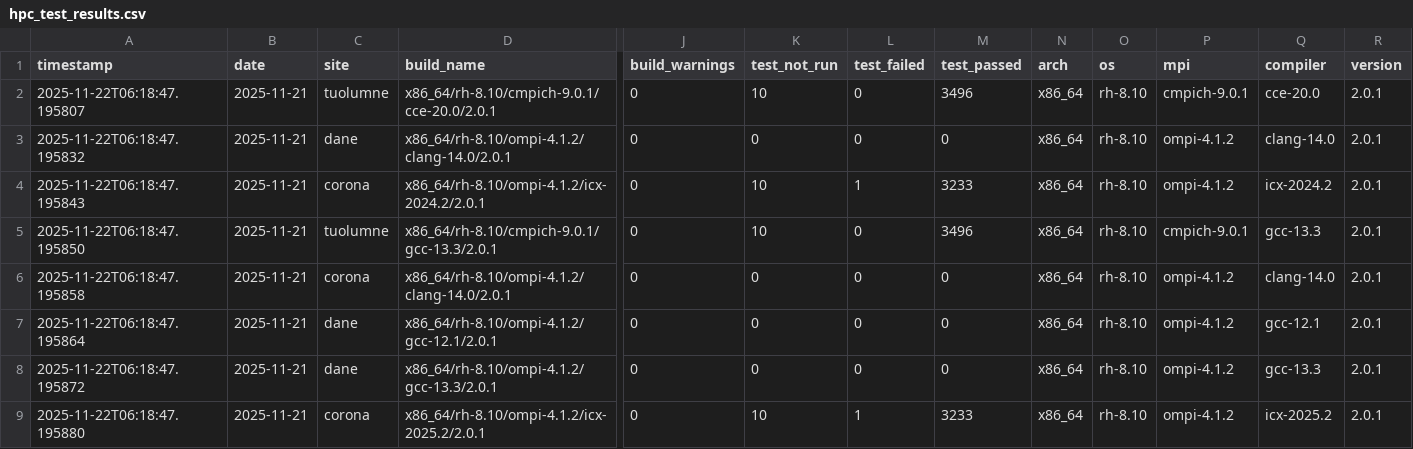
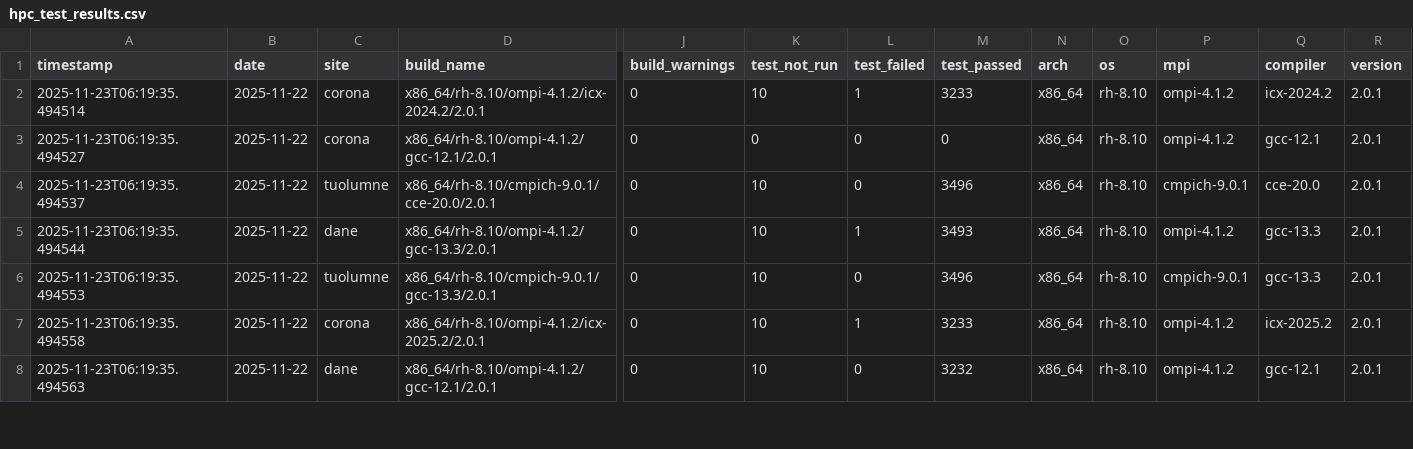
Before and after one commit to hyoklee/hpc-h5, a CSV file: src/hpc_test_results.csv, drawn as a sheet; only a part is shown, gaps mark what is left out; removed rows and columns are numbered as before the commit, all else as after; rows hold the shown columns only; the diff covers the shown part only; the diff names each change by its address in the sheet, - before the commit and + after, or states it on an @@ line.

```diff
--- a/src/hpc_test_results.csv
+++ b/src/hpc_test_results.csv
-A2 (timestamp): 2025-11-22T06:18:47.195807
+A2 (timestamp): 2025-11-23T06:19:35.494514
-B2:B3 (date): 2025-11-21
+B2:B3 (date): 2025-11-22
-C2 (site): tuolumne
+C2 (site): corona
-D2 (build_name): x86_64/rh-8.10/cmpich-9.0.1/cce-20.0/2.0.1
+D2 (build_name): x86_64/rh-8.10/ompi-4.1.2/icx-2024.2/2.0.1
-L2 (test_failed): 0
+L2 (test_failed): 1
-M2 (test_passed): 3496
+M2 (test_passed): 3233
-P2 (mpi): cmpich-9.0.1
+P2 (mpi): ompi-4.1.2
-Q2 (compiler): cce-20.0
+Q2 (compiler): icx-2024.2
-A3 (timestamp): 2025-11-22T06:18:47.195832
+A3 (timestamp): 2025-11-23T06:19:35.494527
-C3 (site): dane
+C3 (site): corona
-D3 (build_name): x86_64/rh-8.10/ompi-4.1.2/clang-14.0/2.0.1
+D3 (build_name): x86_64/rh-8.10/ompi-4.1.2/gcc-12.1/2.0.1
-Q3 (compiler): clang-14.0
+Q3 (compiler): gcc-12.1
-row 4: 2025-11-22T06:18:47.195843 | 2025-11-21 | corona | x86_64/rh-8.10/ompi-4.1.2/icx-2024.2/2.0.1 | 0 | 10 | 1 | 3233 | x86_64 | rh-8.10 | ompi-4.1.2 | icx-2024.2 | 2.0.1
-A4 (timestamp): 2025-11-22T06:18:47.195850
+A4 (timestamp): 2025-11-23T06:19:35.494537
-B4 (date): 2025-11-21
+B4 (date): 2025-11-22
-D4 (build_name): x86_64/rh-8.10/cmpich-9.0.1/gcc-13.3/2.0.1
+D4 (build_name): x86_64/rh-8.10/cmpich-9.0.1/cce-20.0/2.0.1
-Q4 (compiler): gcc-13.3
+Q4 (compiler): cce-20.0
-row 6: 2025-11-22T06:18:47.195858 | 2025-11-21 | corona | x86_64/rh-8.10/ompi-4.1.2/clang-14.0/2.0.1 | 0 | 0 | 0 | 0 | x86_64 | rh-8.10 | ompi-4.1.2 | clang-14.0 | 2.0.1
-A5 (timestamp): 2025-11-22T06:18:47.195864
+A5 (timestamp): 2025-11-23T06:19:35.494544
-B5:B7 (date): 2025-11-21
+B5:B7 (date): 2025-11-22
-D5 (build_name): x86_64/rh-8.10/ompi-4.1.2/gcc-12.1/2.0.1
+D5 (build_name): x86_64/rh-8.10/ompi-4.1.2/gcc-13.3/2.0.1
-K5:K6 (test_not_run): 0
+K5:K6 (test_not_run): 10
-L5 (test_failed): 0
+L5 (test_failed): 1
-M5 (test_passed): 0
+M5 (test_passed): 3493
-Q5 (compiler): gcc-12.1
+Q5 (compiler): gcc-13.3
-A6 (timestamp): 2025-11-22T06:18:47.195872
+A6 (timestamp): 2025-11-23T06:19:35.494553
-C6 (site): dane
+C6 (site): tuolumne
-D6 (build_name): x86_64/rh-8.10/ompi-4.1.2/gcc-13.3/2.0.1
+D6 (build_name): x86_64/rh-8.10/cmpich-9.0.1/gcc-13.3/2.0.1
-M6 (test_passed): 0
+M6 (test_passed): 3496
-P6 (mpi): ompi-4.1.2
+P6 (mpi): cmpich-9.0.1
-A7 (timestamp): 2025-11-22T06:18:47.195880
+A7 (timestamp): 2025-11-23T06:19:35.494558
+row 8: 2025-11-23T06:19:35.494563 | 2025-11-22 | dane | x86_64/rh-8.10/ompi-4.1.2/gcc-12.1/2.0.1 | 0 | 10 | 0 | 3232 | x86_64 | rh-8.10 | ompi-4.1.2 | gcc-12.1 | 2.0.1
```
Also changed, not shown: 13 edited cells elsewhere in this file, 2 other files.
